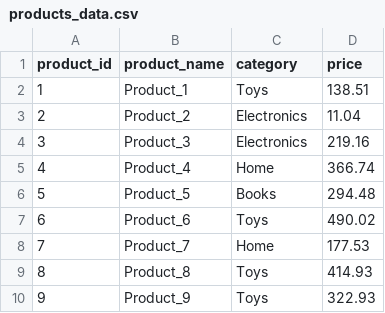
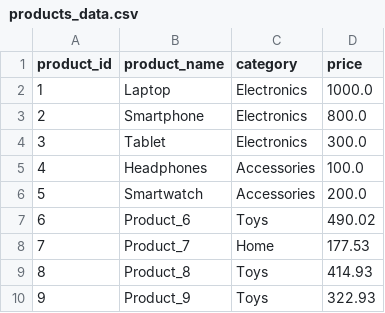
Before and after one commit to OmarAlSaghier/datatech_lab_de_course_public, a CSV file: week3/data warehousing/more_data/products_data.csv, drawn as a sheet; only a part is shown.

Commit message:
eenhance hadns-on data

```diff
--- a/week3/data warehousing/more_data/products_data.csv
+++ b/week3/data warehousing/more_data/products_data.csv
@@ -1,7 +1,7 @@
 product_id,product_name,category,price
-1,Product_1,Toys,138.51
-2,Product_2,Electronics,11.04
-3,Product_3,Electronics,219.16
-4,Product_4,Home,366.74
-5,Product_5,Books,294.48
+1,Laptop,Electronics,1000.0
+2,Smartphone,Electronics,800.0
+3,Tablet,Electronics,300.0
+4,Headphones,Accessories,100.0
+5,Smartwatch,Accessories,200.0
 6,Product_6,Toys,490.02
```
Also changed, not shown: 4 other files.
